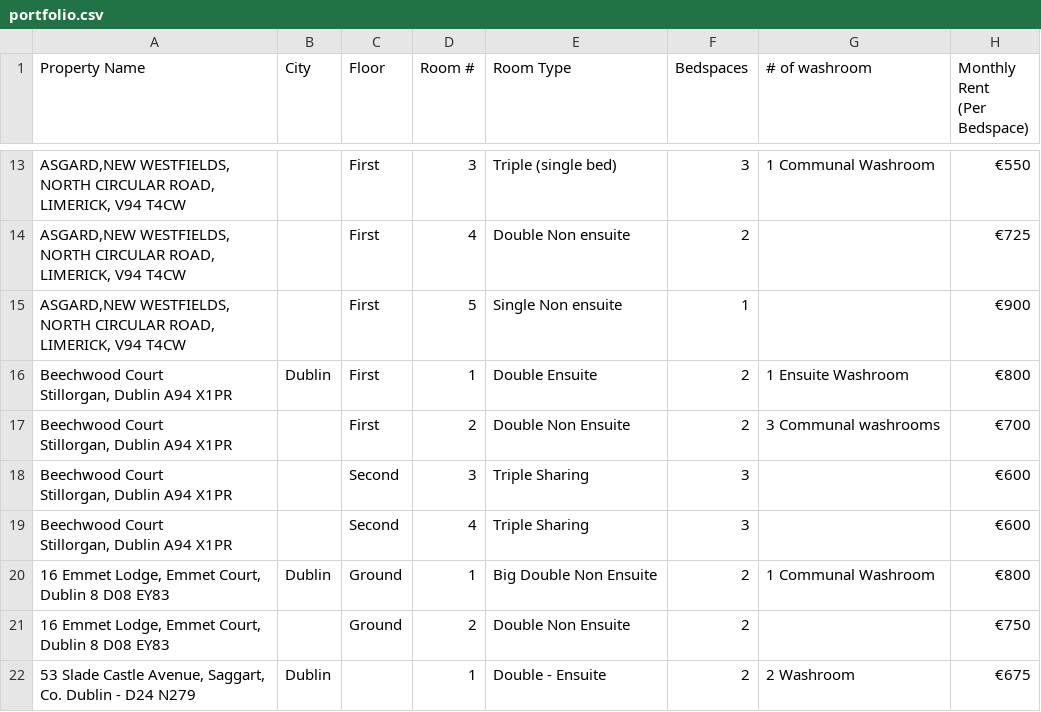
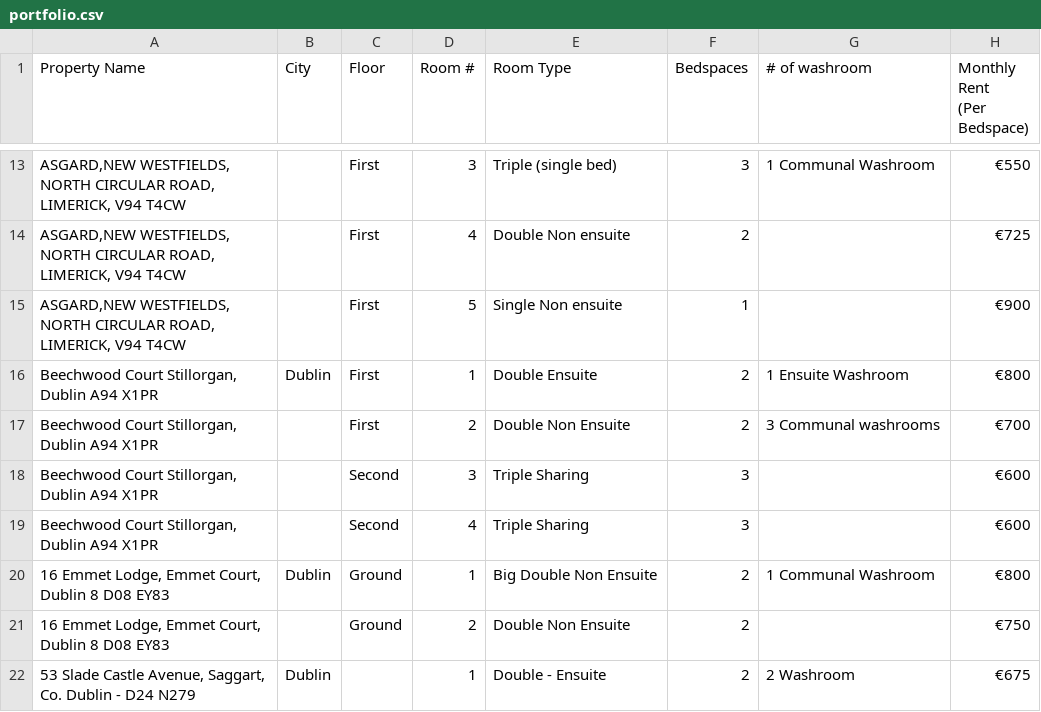
Before and after one commit to shayshankr/acomodo-map, a CSV file: data/portfolio.csv, drawn as a sheet; only a part is shown, gaps mark what is left out; ↵ is a line break in a cell; the diff names each change by its address in the sheet, - before the commit and + after, or states it on an @@ line.

```diff
--- a/data/portfolio.csv
+++ b/data/portfolio.csv
-A16:A19 (Property Name): Beechwood Court ↵ Stillorgan, Dublin A94 X1PR
+A16:A19 (Property Name): Beechwood Court Stillorgan, Dublin A94 X1PR
```
Also changed, not shown: data/portfolio-london.csv, 2 other files.
